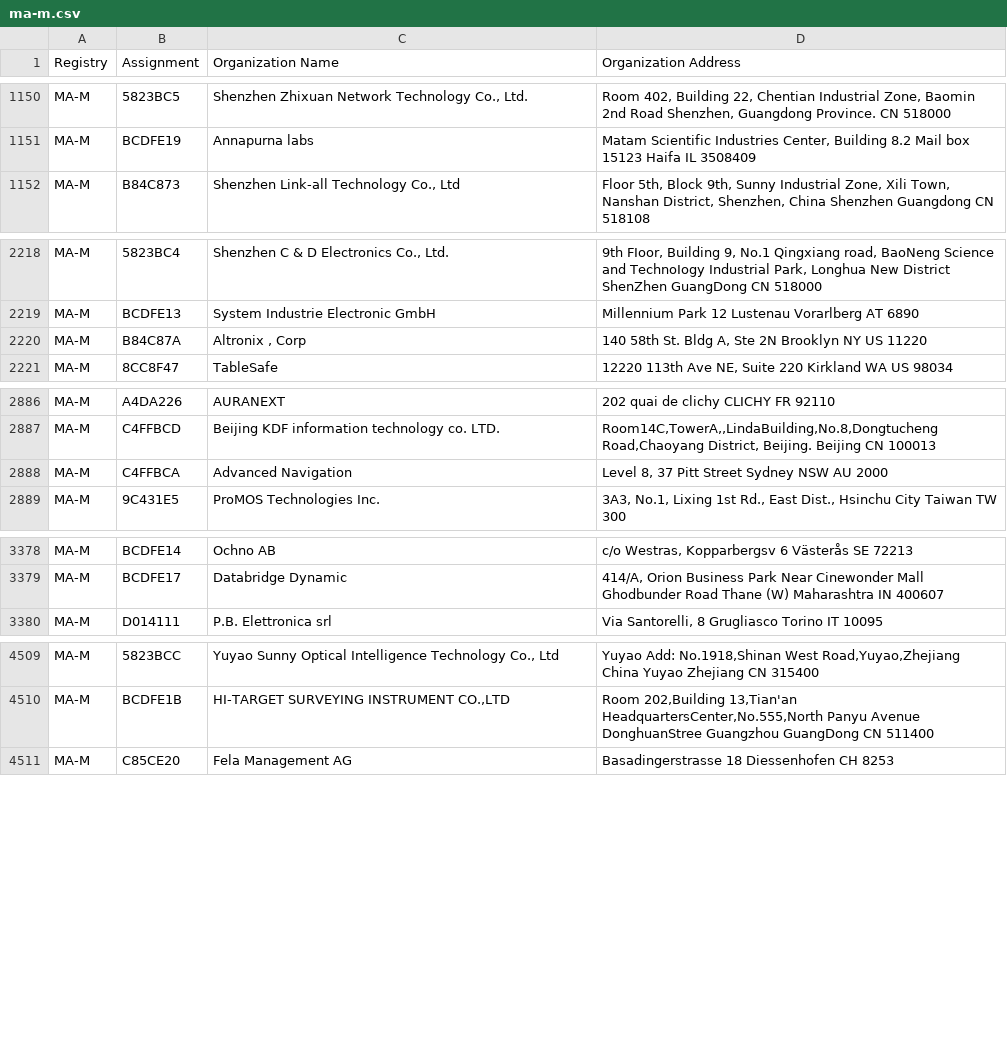
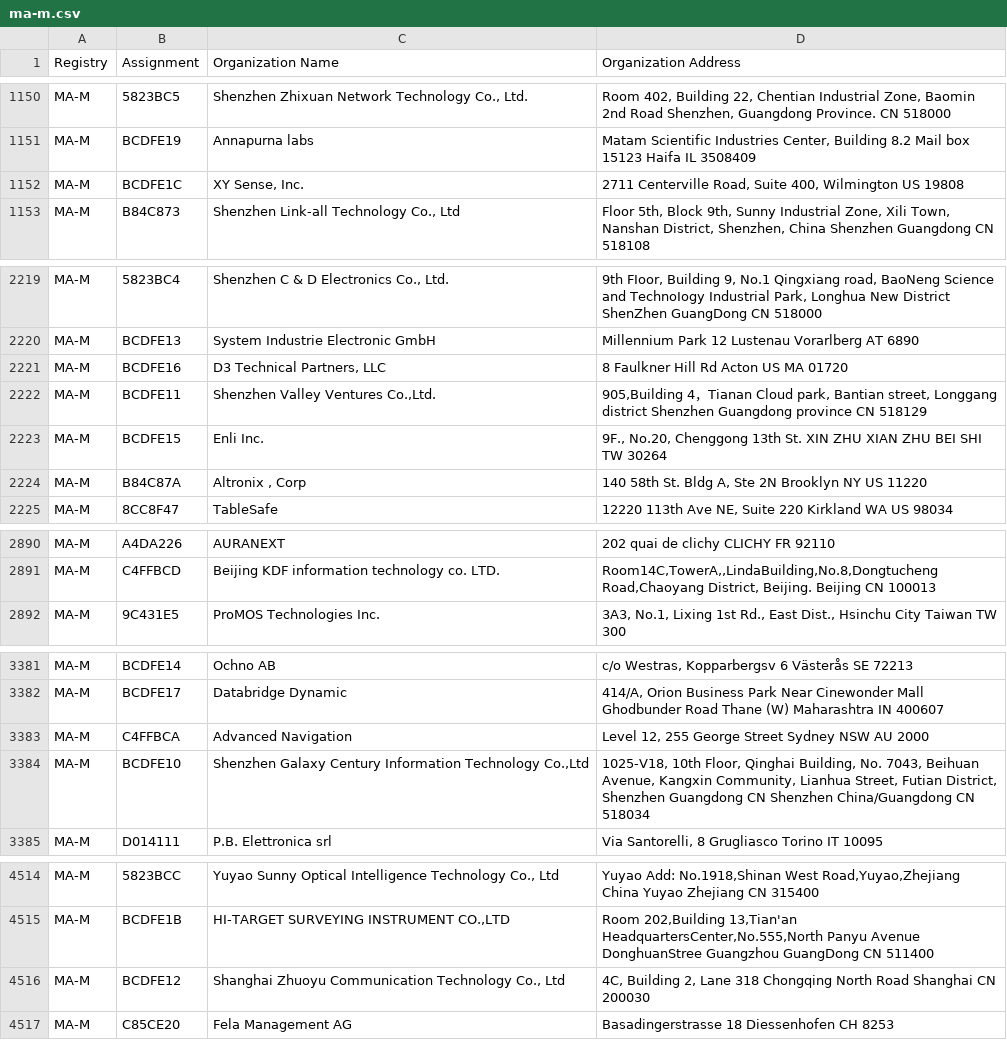
Before and after one commit to uxmansarwar/mac-address-vendor-database, a CSV file: data/raw/ma-m.csv, drawn as a sheet; only a part is shown, gaps mark what is left out; removed rows and columns are numbered as before the commit, all else as after; the diff names each change by its address in the sheet, - before the commit and + after, or states it on an @@ line.

```diff
--- a/data/raw/ma-m.csv
+++ b/data/raw/ma-m.csv
+row 1152: MA-M | BCDFE1C | XY Sense, Inc. | 2711 Centerville Road, Suite 400, Wilmington US 19808
+row 2221: MA-M | BCDFE16 | D3 Technical Partners, LLC | 8 Faulkner Hill Rd Acton US MA 01720
+row 2222: MA-M | BCDFE11 | Shenzhen Valley Ventures Co.,Ltd. | 905,Building 4，Tianan Cloud park, Bantian street, Longgang district Shenzhen Guangdong province CN 518129
+row 2223: MA-M | BCDFE15 | Enli Inc. | 9F., No.20, Chenggong 13th St. XIN ZHU XIAN ZHU BEI SHI TW 30264
-row 2888: MA-M | C4FFBCA | Advanced Navigation | Level 8, 37 Pitt Street Sydney NSW AU 2000
+row 3383: MA-M | C4FFBCA | Advanced Navigation | Level 12, 255 George Street Sydney NSW AU 2000
+row 3384: MA-M | BCDFE10 | Shenzhen Galaxy Century Information Technology Co.,Ltd | 1025-V18, 10th Floor, Qinghai Building, No. 7043, Beihuan Avenue, Kangxin Community, Lianhua Street, Futian District, Shenzhen Guangdong CN Shenzhen China/Guangdong CN 518034
+row 4516: MA-M | BCDFE12 | Shanghai Zhuoyu Communication Technology Co., Ltd | 4C, Building 2, Lane 318 Chongqing North Road Shanghai CN 200030
```
Also changed, not shown: data/raw/cid.csv, data/raw/ma-s.csv, 2 other files.
